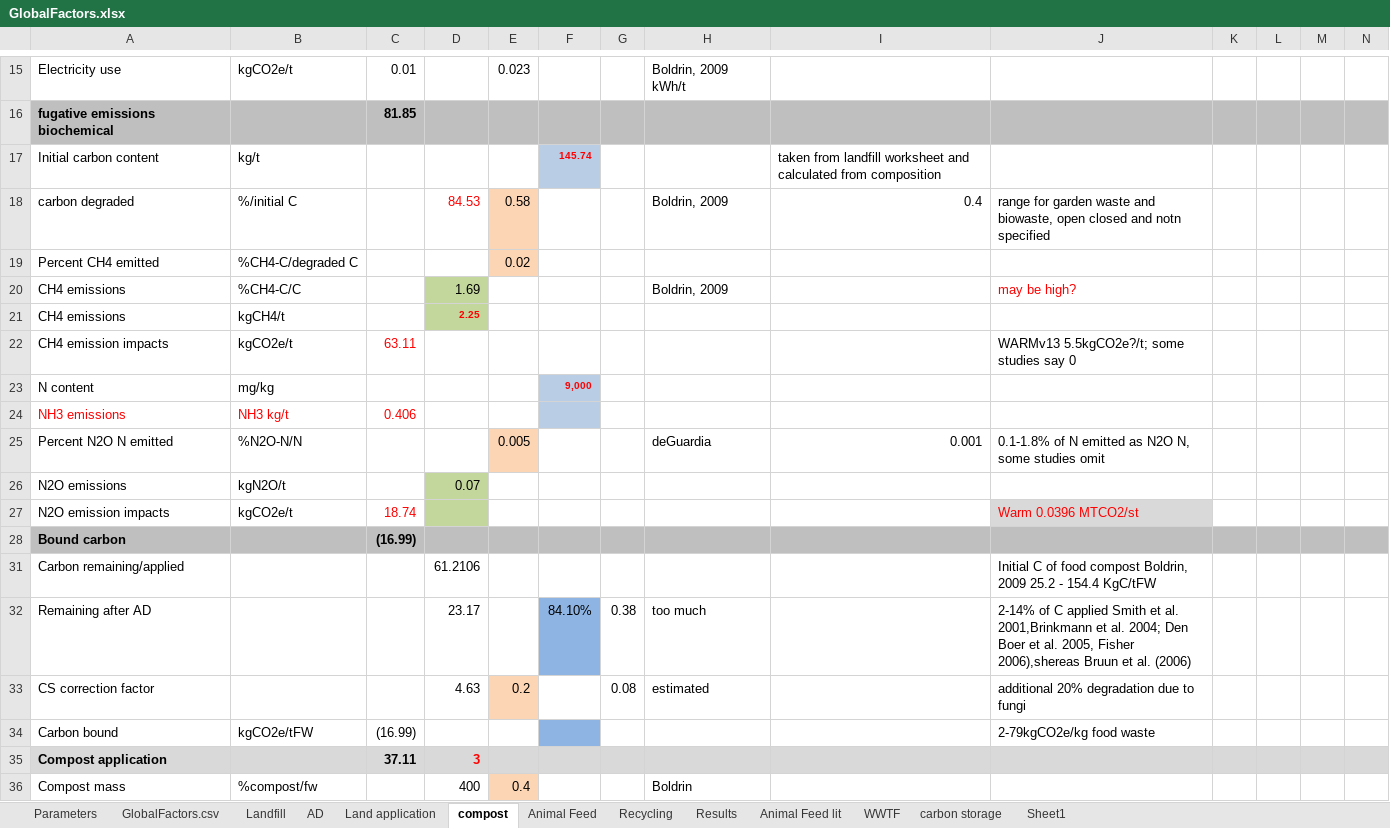
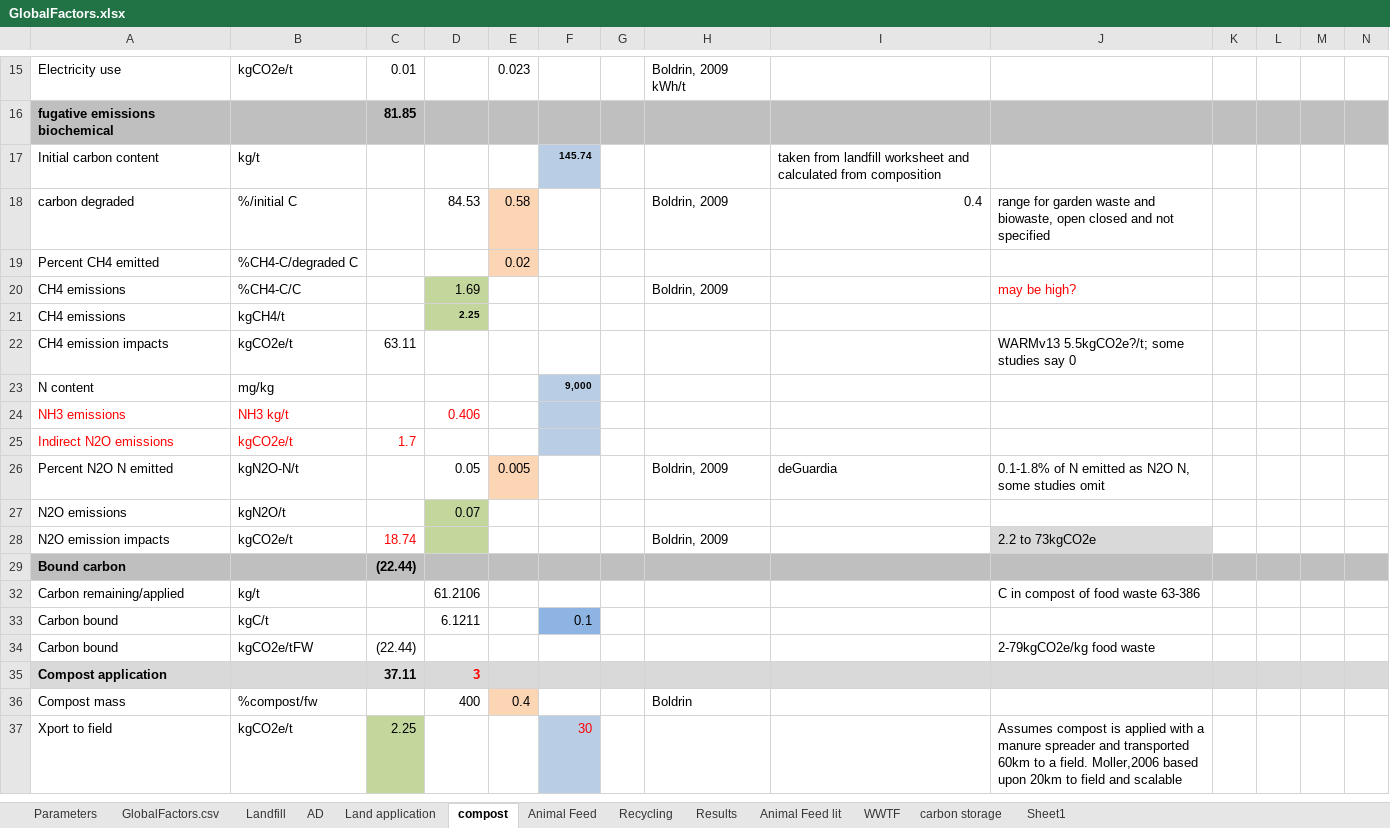
Before and after one commit to graySquirrel/ORCAS-Organic-Resource-Climate-Assessment-Simulation, an Excel workbook: GlobalFactors.xlsx, sheet compost, drawn as a sheet; only a part is shown, gaps mark what is left out; the shorter side is filled out with more unchanged rows; values as stored, in another font and other column widths than the file's, no borders; removed rows and columns are numbered as before the commit, all else as after; rows hold the shown columns only; the diff covers the shown part only; the diff names each change by its address in the sheet, - before the commit and + after, or states it on an @@ line.

Commit message:
update

```diff
--- a/GlobalFactors.xlsx (sheet compost)
+++ b/GlobalFactors.xlsx (sheet compost)
-F17 text colour: #FF0000
+F17 text colour: black
-D18 text colour: #FF0000
+D18 text colour: black
-J18: …closed and notn specified
+J18: …closed and not specified
-D21 text colour: #FF0000
+D21 text colour: black
-C22 text colour: #FF0000
+C22 text colour: black
-F23 text colour: #FF0000
+F23 text colour: black
-C24: 0.406
+C24: (empty)
-D24: (empty)
+D24: 0.406
+row 25: Indirect N2O emissions | kgCO2e/t | 1.7
-B26: %N2O-N/N
+B26: kgN2O-N/t
-D26: (empty)
+D26: 0.05
-H26: deGuardia
+H26: Boldrin, 2009
-I26: 0.001
+I26: deGuardia
-H28: (empty)
+H28: Boldrin, 2009
-J28: Warm 0.0396 MTCO2/st
+J28: 2.2 to 73kgCO2e
-J28 text colour: #FF0000
+J28 text colour: black
-C29: (16.99)
+C29: (22.44)
-B32: (empty)
+B32: kg/t
-J32: Initial C of food compost Boldrin, 2009 25.2 - 154.4 KgC/tFW
+J32: C in compost of food waste 63-386
-row 32: Remaining after AD |  |  | 23.17 |  | 84.10% | 0.38 | too much |  | 2-14% of C applied Smith et al. 2001,Brinkmann et al. 2004; Den Boer et al. 2005, Fisher 2006),shereas Bruun et al. (2006)
-row 33: CS correction factor |  |  | 4.63 | 0.2 |  | 0.08 | estimated |  | additional 20% degradation due to fungi
+row 33: Carbon bound | kgC/t |  | 6.1211 |  | 0.1
-C34: (16.99)
+C34: (22.44)
-F34 fill: #8EB4E3
+F34 fill: none
```
Also changed, not shown: 2 added rows, 1 removed row, 7 edited cells and cell formats elsewhere in this sheet, sheet Land application, sheet GlobalFactors.csv, formulas that keep their value, charts or pictures.
